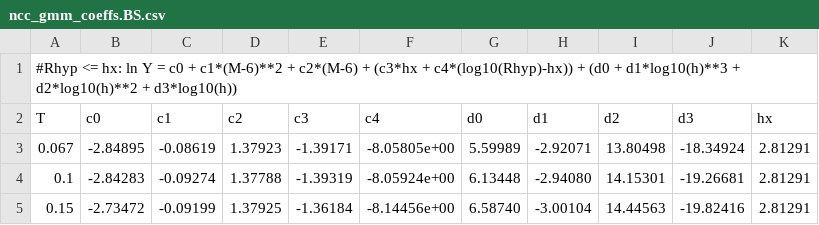
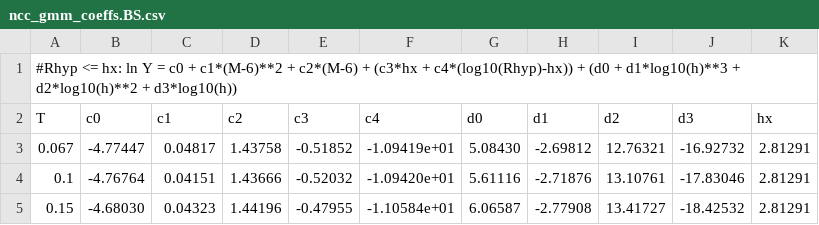
Before and after one commit to treviallen/manuscripts, a CSV file: 2019/nac_attenuation/ncc_gmm_coeffs.BS.csv, drawn as a sheet; only a part is shown; the diff covers the shown part only.

```diff
--- a/2019/nac_attenuation/ncc_gmm_coeffs.BS.csv
+++ b/2019/nac_attenuation/ncc_gmm_coeffs.BS.csv
@@ -2,4 +2,4 @@
 T, c0, c1, c2, c3, c4, d0, d1, d2, d3, hx
-0.067,-2.84895,-0.08619,1.37923,-1.39171,-8.05805e+00,5.59989,-2.92071,13.80498,-18.34924,2.81291
-0.1,-2.84283,-0.09274,1.37788,-1.39319,-8.05924e+00,6.13448,-2.94080,14.15301,-19.26681,2.81291
-0.15,-2.73472,-0.09199,1.37925,-1.36184,-8.14456e+00,6.58740,-3.00104,14.44563,-19.82416,2.81291
+0.067,-4.77447,0.04817,1.43758,-0.51852,-1.09419e+01,5.08430,-2.69812,12.76321,-16.92732,2.81291
+0.1,-4.76764,0.04151,1.43666,-0.52032,-1.09420e+01,5.61116,-2.71876,13.10761,-17.83046,2.81291
+0.15,-4.68030,0.04323,1.44196,-0.47955,-1.10584e+01,6.06587,-2.77908,13.41727,-18.42532,2.81291
```
Also changed, not shown: 153 edited cells elsewhere in this file, 2 other files.
